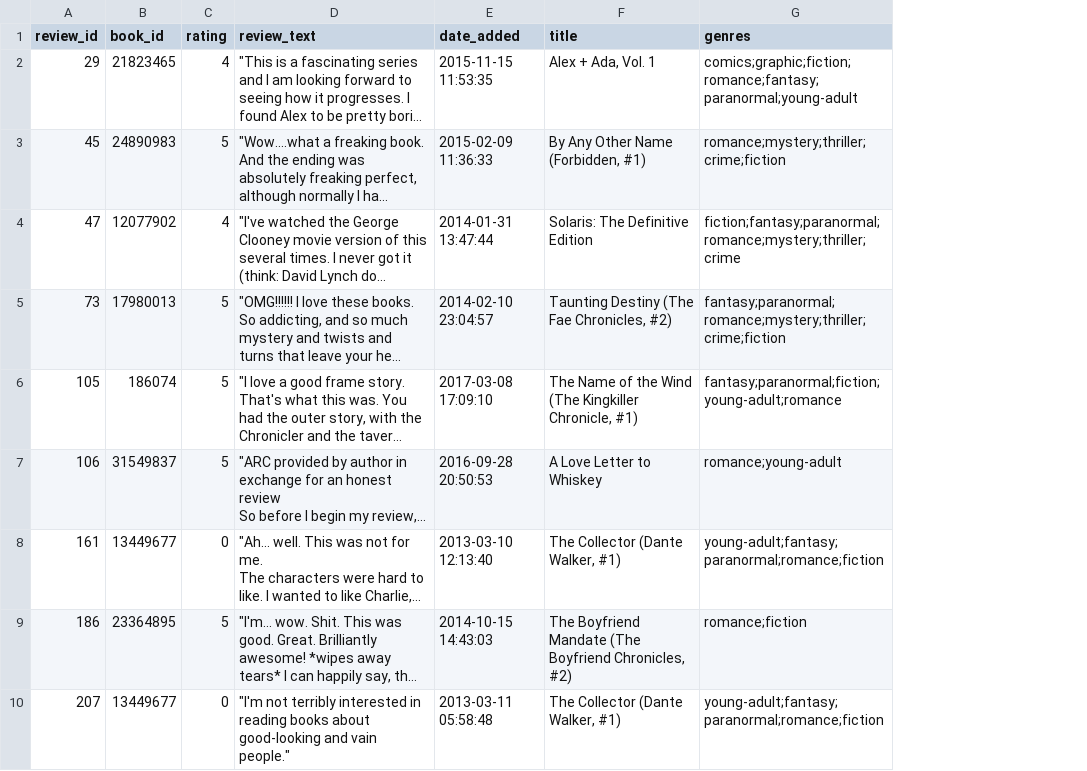
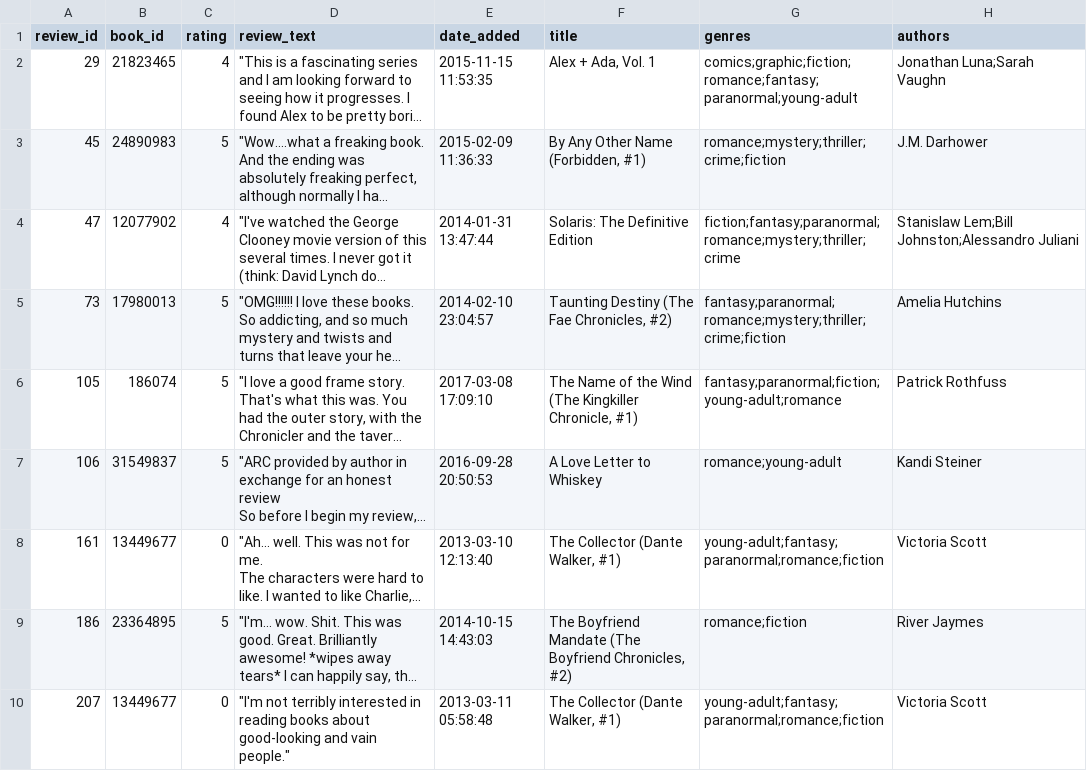
Before and after one commit to Jumaruba/FEUP-PRI, a CSV file: src/data/search/reviews_subdataset.csv, drawn as a sheet; only a part is shown; long unchanged cells end in …; the diff names each change by its address in the sheet, - before the commit and + after, or states it on an @@ line.

Commit message:
Fix: moved a bad review to a good one

```diff
--- a/src/data/search/reviews_subdataset.csv
+++ b/src/data/search/reviews_subdataset.csv
+column H (authors), rows 2-10: Jonathan Luna;Sarah Vaughn | J.M. Darhower | Stanislaw Lem;Bill Johnston;Alessandro Juliani | Amelia Hutchins | Patrick Rothfuss | Kandi Steiner | Victoria Scott | River Jaymes | Victoria Scott
```
Also changed, not shown: 2 other files.
